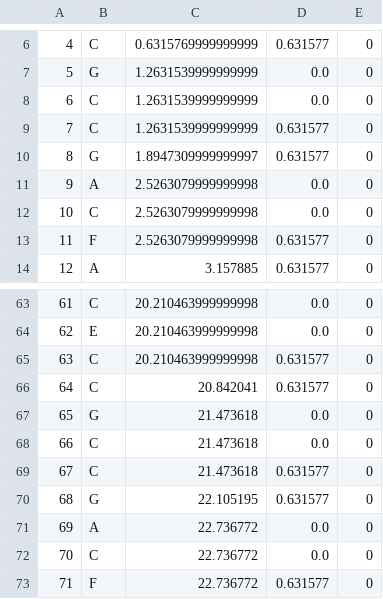
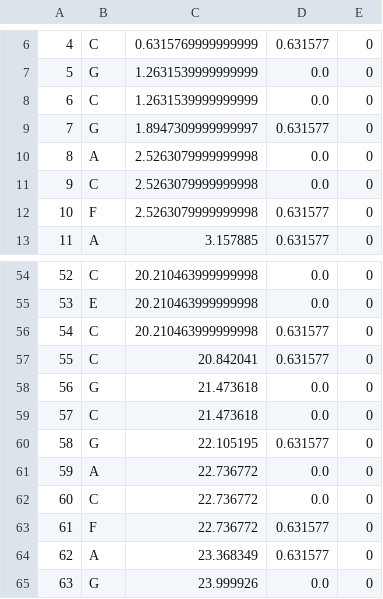
Before and after one commit to kellyhyun/me366jgroup6, a CSV file: MidiTest.csv, drawn as a sheet; only a part is shown, gaps mark what is left out; the shorter side is filled out with more unchanged rows; removed rows and columns are numbered as before the commit, all else as after; the diff covers the shown part only; the diff names each change by its address in the sheet, - before the commit and + after, or states it on an @@ line.

```diff
--- a/MidiTest.csv
+++ b/MidiTest.csv
-row 9: 7 | C | 1.2631539999999999 | 0.631577 | 0
@@ column A renumbered from row 9 down @@
-row 69: 67 | C | 21.473618 | 0.631577 | 0
```
Also changed, not shown: 10 removed rows and 12 edited cells elsewhere in this file, 3 other files.
